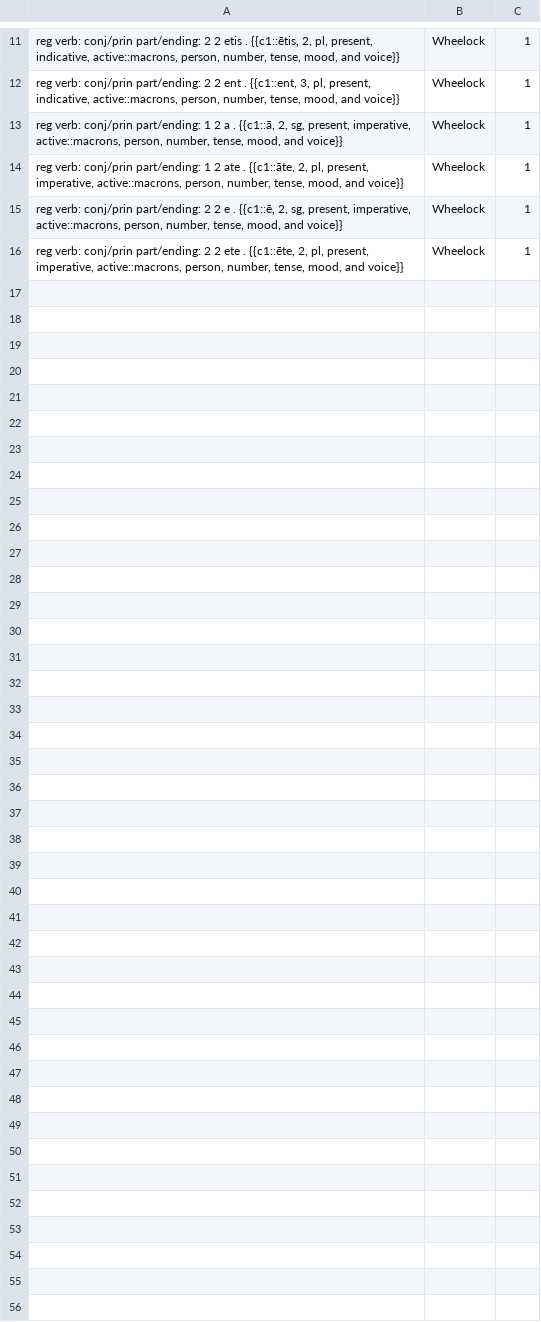
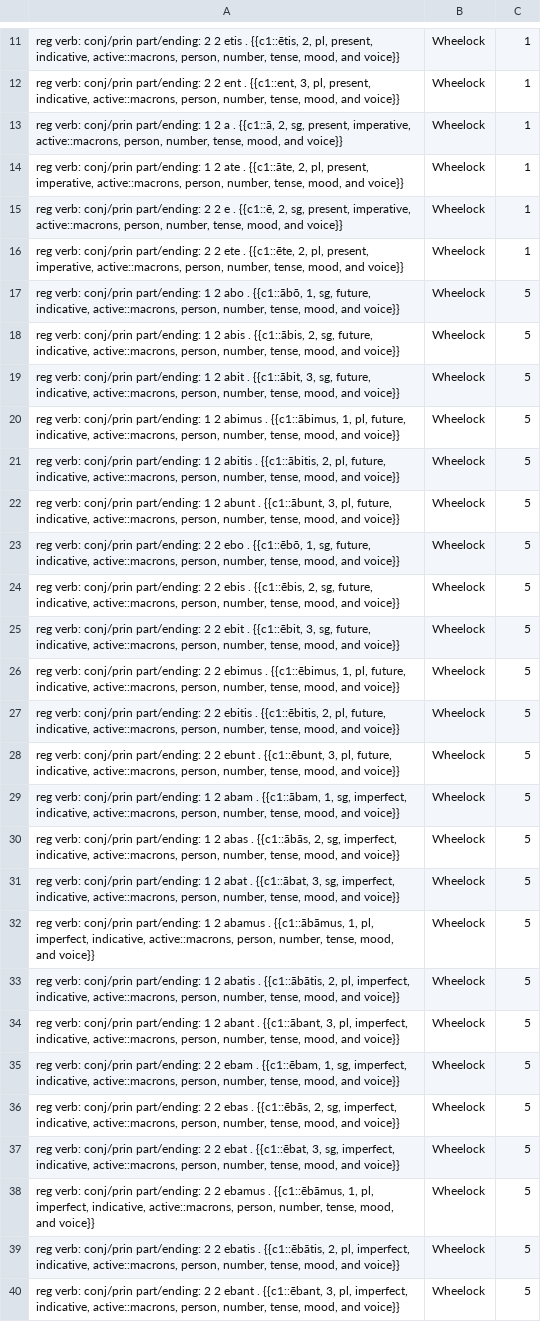
Before and after one commit to timheilman/latin, a TSV file: AnkiClozeFlashcardsFromWheelock/forms/verbsRegular.tsv, drawn as a sheet; only a part is shown, gaps mark what is left out.

Commit message:
Chapter 5 verbs.

```diff
--- a/AnkiClozeFlashcardsFromWheelock/forms/verbsRegular.tsv
+++ b/AnkiClozeFlashcardsFromWheelock/forms/verbsRegular.tsv
@@ -16 +16,25 @@ reg verb: conj/prin part/ending: 2 2 e . {{c1::ē, 2, sg, present, imperative, a
 reg verb: conj/prin part/ending: 2 2 ete . {{c1::ēte, 2, pl, present, imperative, active::macrons, person, number, tense, mood, and voice}}	Wheelock	1	
+reg verb: conj/prin part/ending: 1 2 abo . {{c1::ābō, 1, sg, future, indicative, active::macrons, person, number, tense, mood, and voice}}	Wheelock	5	
+reg verb: conj/prin part/ending: 1 2 abis . {{c1::ābis, 2, sg, future, indicative, active::macrons, person, number, tense, mood, and voice}}	Wheelock	5	
+reg verb: conj/prin part/ending: 1 2 abit . {{c1::ābit, 3, sg, future, indicative, active::macrons, person, number, tense, mood, and voice}}	Wheelock	5	
+reg verb: conj/prin part/ending: 1 2 abimus . {{c1::ābimus, 1, pl, future, indicative, active::macrons, person, number, tense, mood, and voice}}	Wheelock	5	
+reg verb: conj/prin part/ending: 1 2 abitis . {{c1::ābitis, 2, pl, future, indicative, active::macrons, person, number, tense, mood, and voice}}	Wheelock	5	
+reg verb: conj/prin part/ending: 1 2 abunt . {{c1::ābunt, 3, pl, future, indicative, active::macrons, person, number, tense, mood, and voice}}	Wheelock	5	
+reg verb: conj/prin part/ending: 2 2 ebo . {{c1::ēbō, 1, sg, future, indicative, active::macrons, person, number, tense, mood, and voice}}	Wheelock	5	
+reg verb: conj/prin part/ending: 2 2 ebis . {{c1::ēbis, 2, sg, future, indicative, active::macrons, person, number, tense, mood, and voice}}	Wheelock	5	
+reg verb: conj/prin part/ending: 2 2 ebit . {{c1::ēbit, 3, sg, future, indicative, active::macrons, person, number, tense, mood, and voice}}	Wheelock	5	
+reg verb: conj/prin part/ending: 2 2 ebimus . {{c1::ēbimus, 1, pl, future, indicative, active::macrons, person, number, tense, mood, and voice}}	Wheelock	5	
+reg verb: conj/prin part/ending: 2 2 ebitis . {{c1::ēbitis, 2, pl, future, indicative, active::macrons, person, number, tense, mood, and voice}}	Wheelock	5	
+reg verb: conj/prin part/ending: 2 2 ebunt . {{c1::ēbunt, 3, pl, future, indicative, active::macrons, person, number, tense, mood, and voice}}	Wheelock	5	
+reg verb: conj/prin part/ending: 1 2 abam . {{c1::ābam, 1, sg, imperfect, indicative, active::macrons, person, number, tense, mood, and voice}}	Wheelock	5	
+reg verb: conj/prin part/ending: 1 2 abas . {{c1::ābās, 2, sg, imperfect, indicative, active::macrons, person, number, tense, mood, and voice}}	Wheelock	5	
+reg verb: conj/prin part/ending: 1 2 abat . {{c1::ābat, 3, sg, imperfect, indicative, active::macrons, person, number, tense, mood, and voice}}	Wheelock	5	
+reg verb: conj/prin part/ending: 1 2 abamus . {{c1::ābāmus, 1, pl, imperfect, indicative, active::macrons, person, number, tense, mood, and voice}}	Wheelock	5	
+reg verb: conj/prin part/ending: 1 2 abatis . {{c1::ābātis, 2, pl, imperfect, indicative, active::macrons, person, number, tense, mood, and voice}}	Wheelock	5	
+reg verb: conj/prin part/ending: 1 2 abant . {{c1::ābant, 3, pl, imperfect, indicative, active::macrons, person, number, tense, mood, and voice}}	Wheelock	5	
+reg verb: conj/prin part/ending: 2 2 ebam . {{c1::ēbam, 1, sg, imperfect, indicative, active::macrons, person, number, tense, mood, and voice}}	Wheelock	5	
+reg verb: conj/prin part/ending: 2 2 ebas . {{c1::ēbās, 2, sg, imperfect, indicative, active::macrons, person, number, tense, mood, and voice}}	Wheelock	5	
+reg verb: conj/prin part/ending: 2 2 ebat . {{c1::ēbat, 3, sg, imperfect, indicative, active::macrons, person, number, tense, mood, and voice}}	Wheelock	5	
+reg verb: conj/prin part/ending: 2 2 ebamus . {{c1::ēbāmus, 1, pl, imperfect, indicative, active::macrons, person, number, tense, mood, and voice}}	Wheelock	5	
+reg verb: conj/prin part/ending: 2 2 ebatis . {{c1::ēbātis, 2, pl, imperfect, indicative, active::macrons, person, number, tense, mood, and voice}}	Wheelock	5	
+reg verb: conj/prin part/ending: 2 2 ebant . {{c1::ēbant, 3, pl, imperfect, indicative, active::macrons, person, number, tense, mood, and voice}}	Wheelock	5	
```
